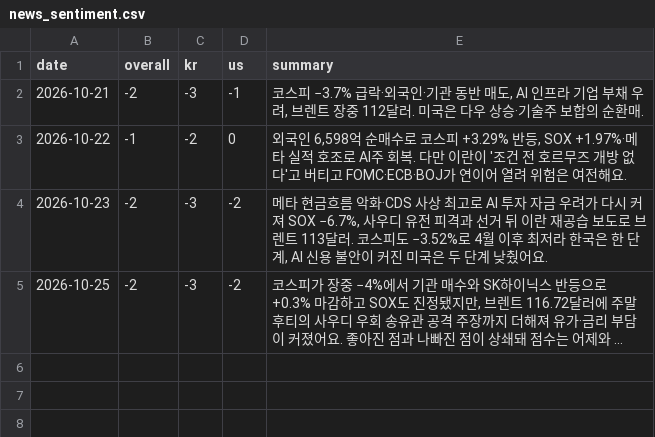
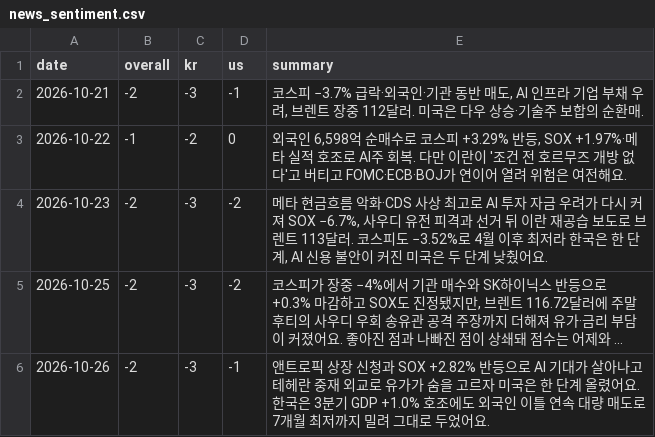
Before and after one commit to dobakinn-9/MKFlow, a CSV file: market-flow/data/news_sentiment.csv, drawn as a sheet; long unchanged cells end in …; the diff names each change by its address in the sheet, - before the commit and + after, or states it on an @@ line.

```diff
--- a/market-flow/data/news_sentiment.csv
+++ b/market-flow/data/news_sentiment.csv
+row 6: 2026-10-26 | -2 | -3 | -1 | 앤트로픽 상장 신청과 SOX +2.82% 반등으로 AI 기대가 살아나고 테헤란 중재 외교로 유가가 숨을 고르자 미국은 한 단계 올렸어요. 한국은 3분기 GDP +1.0% 호조에도 외국인 이틀 연속 대량 매도로 7개월 최저까지 밀려 그대로 두었어요.
```
Also changed, not shown: market-flow/data/events.csv, 3 other files.
